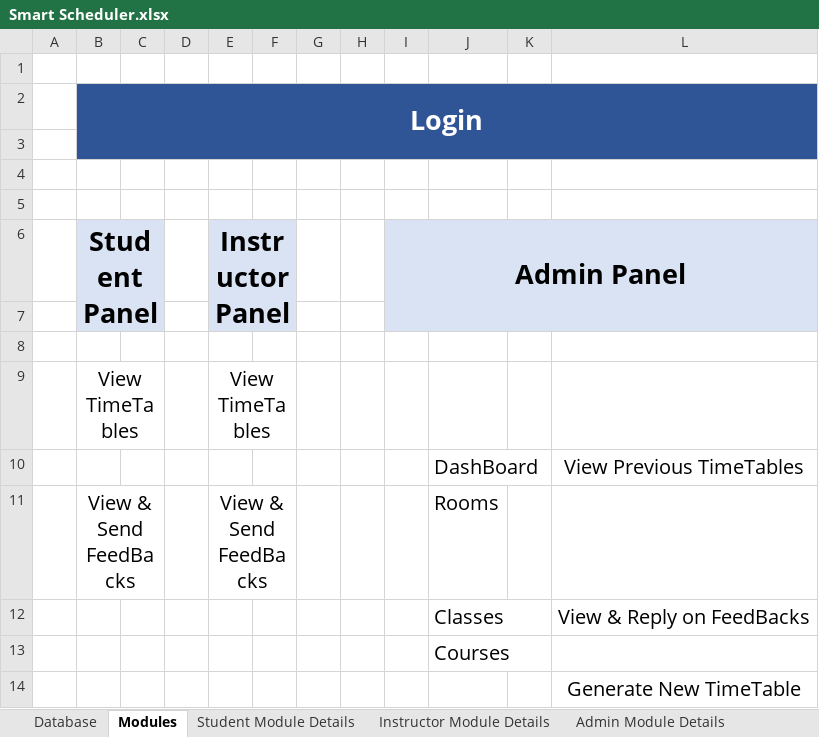
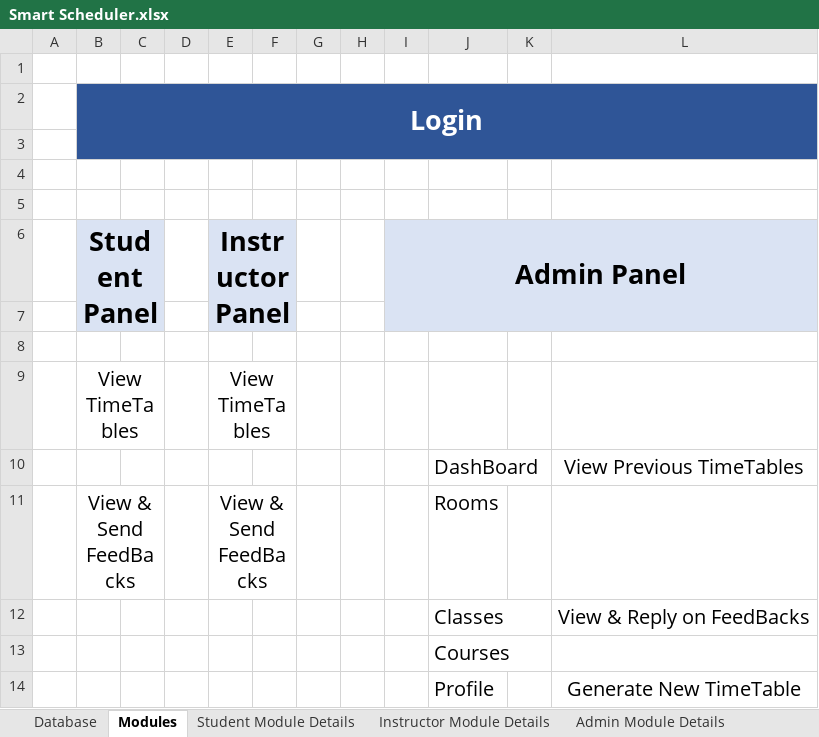
Before and after one commit to Muhammad-Maaz-0990/Smart_Scheduler, an Excel workbook: Smart Scheduler.xlsx, sheet Modules, drawn as a sheet; values as stored, in another font and other column widths than the file's, no borders; the diff names each change by its address in the sheet, - before the commit and + after, or states it on an @@ line.

```diff
--- a/Smart Scheduler.xlsx (sheet Modules)
+++ b/Smart Scheduler.xlsx (sheet Modules)
-J14: (empty)
+J14: Profile
```
Also changed, not shown: sheet Database, sheet Student Module Details, sheet Admin Module Details, sheet Instructor Module Details.
